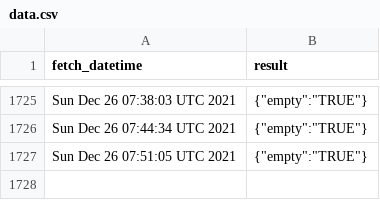
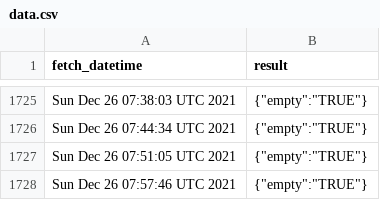
Before and after one commit to Gchahm/gnib-appointment-checker, a CSV file: data.csv, drawn as a sheet; only a part is shown, gaps mark what is left out; the diff names each change by its address in the sheet, - before the commit and + after, or states it on an @@ line.

```diff
--- a/data.csv
+++ b/data.csv
+row 1728: Sun Dec 26 07:57:46 UTC 2021 | {"empty":"TRUE"}
```
